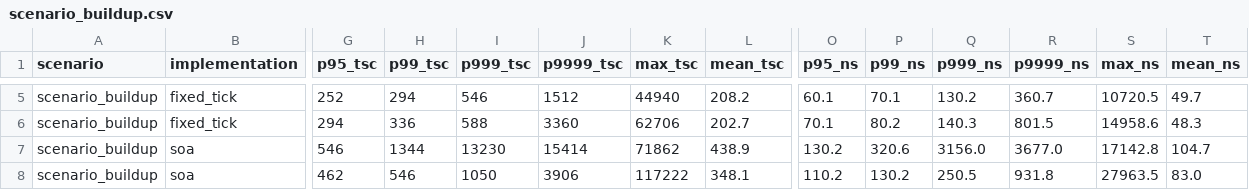
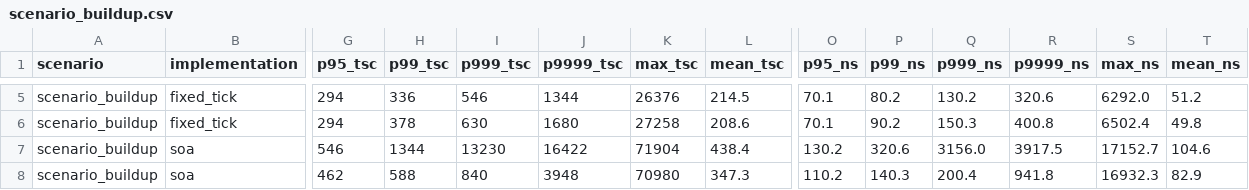
Before and after one commit to OGN3N/orderbook, a CSV file: results/scenario_buildup.csv, drawn as a sheet; only a part is shown, gaps mark what is left out; the diff covers the shown part only; the diff names each change by its address in the sheet, - before the commit and + after, or states it on an @@ line.

```diff
--- a/results/scenario_buildup.csv
+++ b/results/scenario_buildup.csv
-G5 (p95_tsc): 252
+G5 (p95_tsc): 294
-H5 (p99_tsc): 294
+H5 (p99_tsc): 336
-J5 (p9999_tsc): 1512
+J5 (p9999_tsc): 1344
-K5 (max_tsc): 44940
+K5 (max_tsc): 26376
-L5 (mean_tsc): 208.2
+L5 (mean_tsc): 214.5
-O5 (p95_ns): 60.1
+O5 (p95_ns): 70.1
-P5 (p99_ns): 70.1
+P5 (p99_ns): 80.2
-R5 (p9999_ns): 360.7
+R5 (p9999_ns): 320.6
-S5 (max_ns): 10720.5
+S5 (max_ns): 6292.0
-T5 (mean_ns): 49.7
+T5 (mean_ns): 51.2
-H6 (p99_tsc): 336
+H6 (p99_tsc): 378
-I6 (p999_tsc): 588
+I6 (p999_tsc): 630
-J6 (p9999_tsc): 3360
+J6 (p9999_tsc): 1680
-K6 (max_tsc): 62706
+K6 (max_tsc): 27258
-L6 (mean_tsc): 202.7
+L6 (mean_tsc): 208.6
-P6 (p99_ns): 80.2
+P6 (p99_ns): 90.2
-Q6 (p999_ns): 140.3
+Q6 (p999_ns): 150.3
-R6 (p9999_ns): 801.5
+R6 (p9999_ns): 400.8
-S6 (max_ns): 14958.6
+S6 (max_ns): 6502.4
-T6 (mean_ns): 48.3
+T6 (mean_ns): 49.8
-J7 (p9999_tsc): 15414
+J7 (p9999_tsc): 16422
-K7 (max_tsc): 71862
+K7 (max_tsc): 71904
-L7 (mean_tsc): 438.9
+L7 (mean_tsc): 438.4
-R7 (p9999_ns): 3677.0
+R7 (p9999_ns): 3917.5
-S7 (max_ns): 17142.8
+S7 (max_ns): 17152.7
-T7 (mean_ns): 104.7
+T7 (mean_ns): 104.6
-H8 (p99_tsc): 546
+H8 (p99_tsc): 588
-I8 (p999_tsc): 1050
+I8 (p999_tsc): 840
-J8 (p9999_tsc): 3906
+J8 (p9999_tsc): 3948
-K8 (max_tsc): 117222
+K8 (max_tsc): 70980
-L8 (mean_tsc): 348.1
+L8 (mean_tsc): 347.3
-P8 (p99_ns): 130.2
+P8 (p99_ns): 140.3
-Q8 (p999_ns): 250.5
+Q8 (p999_ns): 200.4
-R8 (p9999_ns): 931.8
+R8 (p9999_ns): 941.8
-S8 (max_ns): 27963.5
+S8 (max_ns): 16932.3
-T8 (mean_ns): 83.0
+T8 (mean_ns): 82.9
```
Also changed, not shown: 136 edited cells elsewhere in this file, 6 other files.
